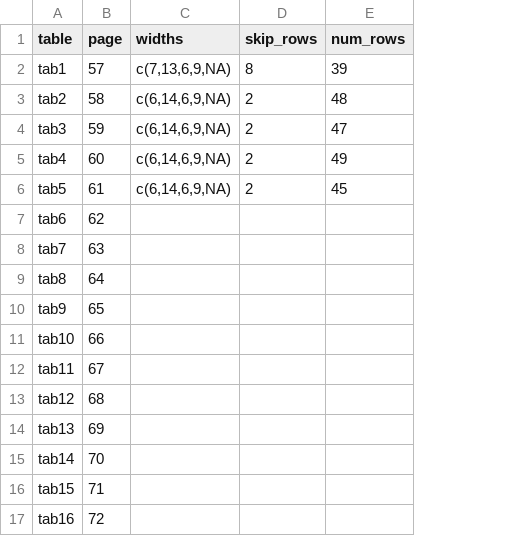
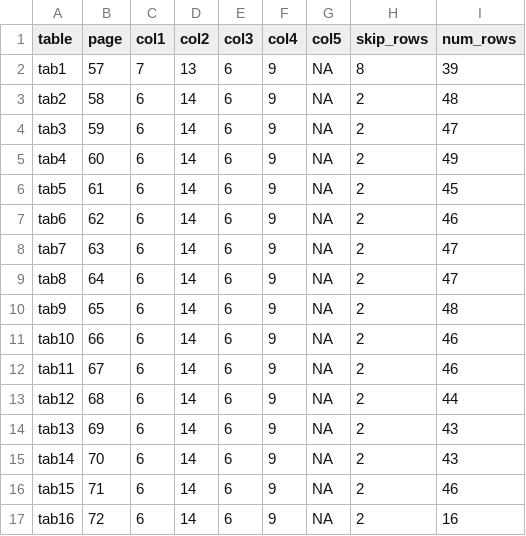
Before and after one commit to IgnatiusMenzies/tech-assess, a CSV file: input/metadata_future.csv, drawn as a sheet; removed rows and columns are numbered as before the commit, all else as after; the diff names each change by its address in the sheet, - before the commit and + after, or states it on an @@ line.

```diff
--- a/input/metadata_future.csv
+++ b/input/metadata_future.csv
-column C (widths), rows 2-6: c(7,13,6,9,NA) | c(6,14,6,9,NA) | c(6,14,6,9,NA) | c(6,14,6,9,NA) | c(6,14,6,9,NA)
+column C (col1), rows 2-17: 7 | 6 | 6 | 6 | 6 | 6 | 6 | 6 | 6 | 6 | 6 | 6 | 6 | 6 | 6 | 6
+column D (col2), rows 2-17: 13 | 14 | 14 | 14 | 14 | 14 | 14 | 14 | 14 | 14 | 14 | 14 | 14 | 14 | 14 | 14
+column E (col3), rows 2-17: all 6
+column F (col4), rows 2-17: all 9
+column G (col5), rows 2-17: all NA
-H7:H17 (skip_rows): (empty)
+H7:H17 (skip_rows): 2
-I7 (num_rows): (empty)
+I7 (num_rows): 46
-I8:I9 (num_rows): (empty)
+I8:I9 (num_rows): 47
-I10 (num_rows): (empty)
+I10 (num_rows): 48
-I11:I12 (num_rows): (empty)
+I11:I12 (num_rows): 46
-I13 (num_rows): (empty)
+I13 (num_rows): 44
-I14:I15 (num_rows): (empty)
+I14:I15 (num_rows): 43
-I16 (num_rows): (empty)
+I16 (num_rows): 46
-I17 (num_rows): (empty)
+I17 (num_rows): 16
```
Also changed, not shown: 1 other file.
